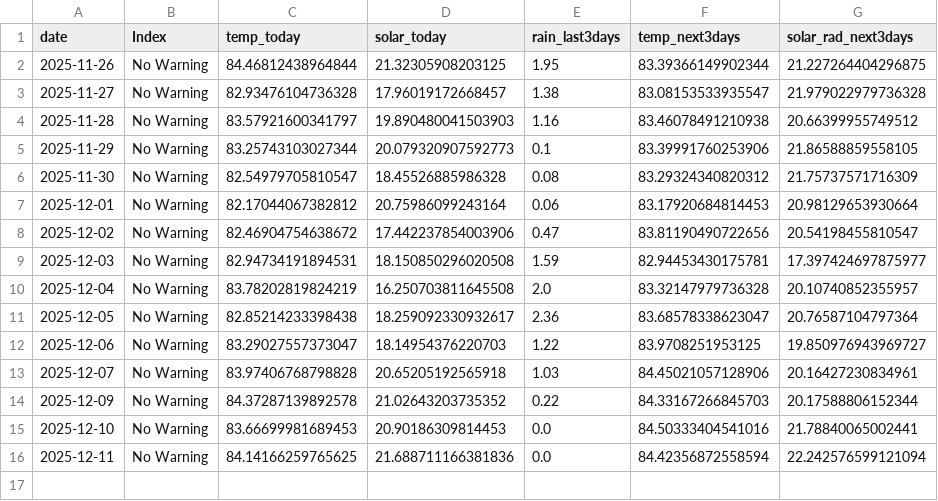
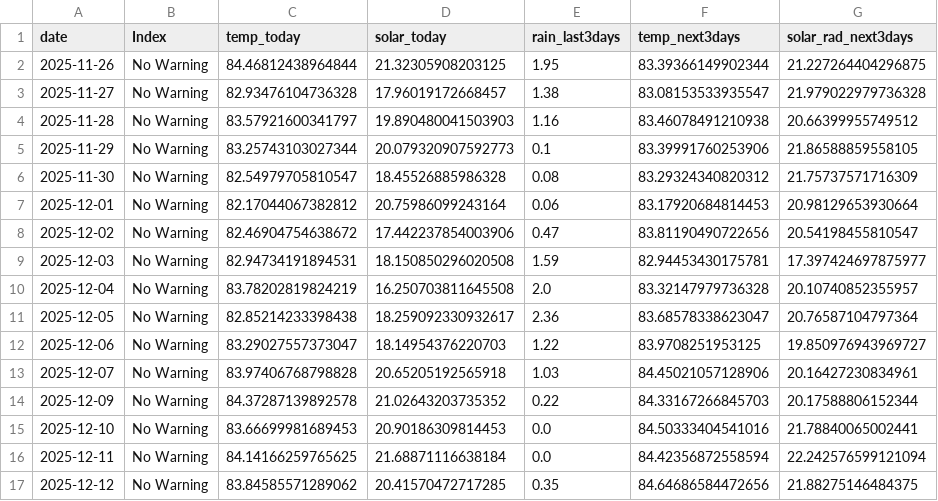
Before and after one commit to pacioos/palau-dashboard, a CSV file: data/history.csv, drawn as a sheet.

```diff
--- a/data/history.csv
+++ b/data/history.csv
@@ -15,2 +15,3 @@ date,Index,temp_today,solar_today,rain_last3days,temp_next3days,solar_rad_next3d
 2025-12-10,No Warning,83.66699981689453,20.90186309814453,0.0,84.50333404541016,21.78840065002441
-2025-12-11,No Warning,84.14166259765625,21.688711166381836,0.0,84.42356872558594,22.242576599121094
+2025-12-11,No Warning,84.14166259765625,21.68871116638184,0.0,84.42356872558594,22.242576599121094
+2025-12-12,No Warning,83.84585571289062,20.41570472717285,0.35,84.64686584472656,21.88275146484375
```
Also changed, not shown: 1 other file.
